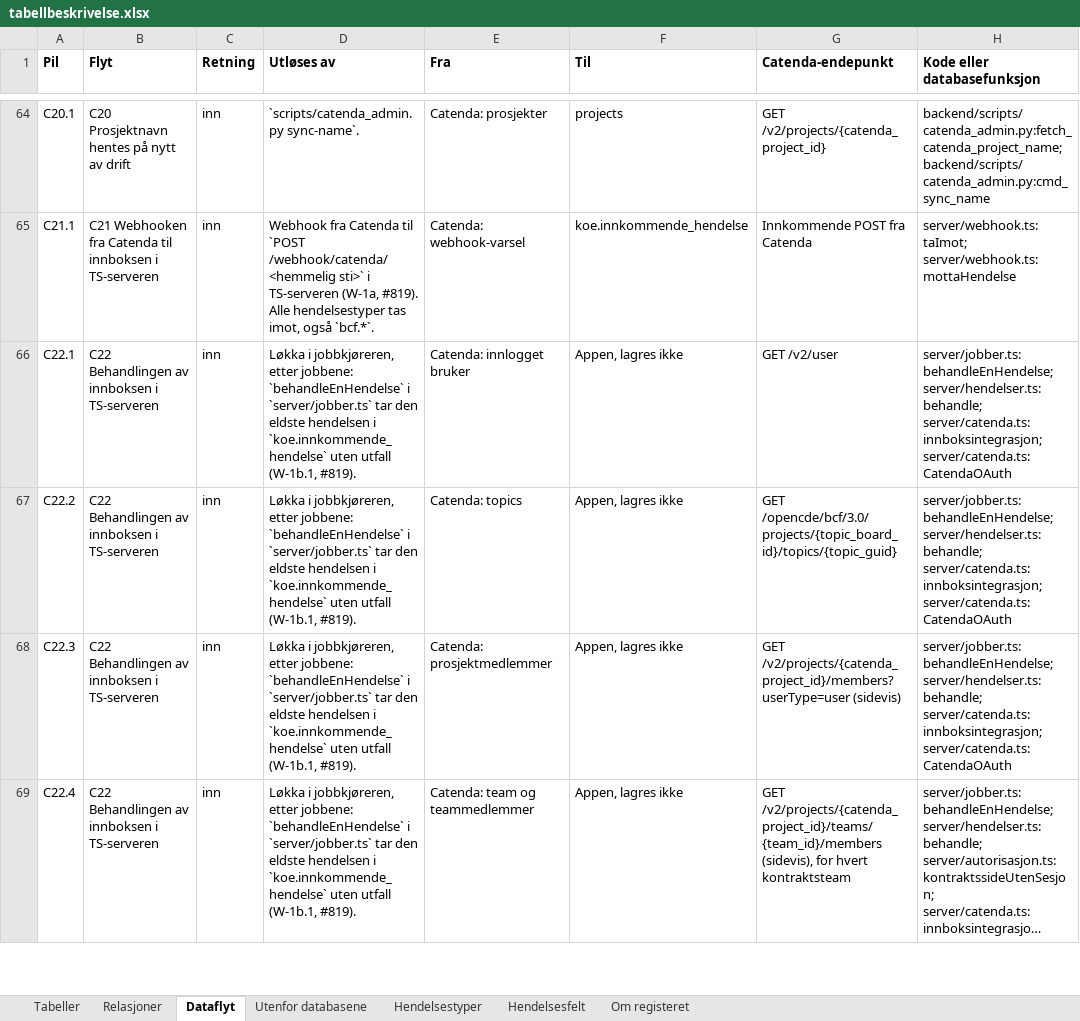
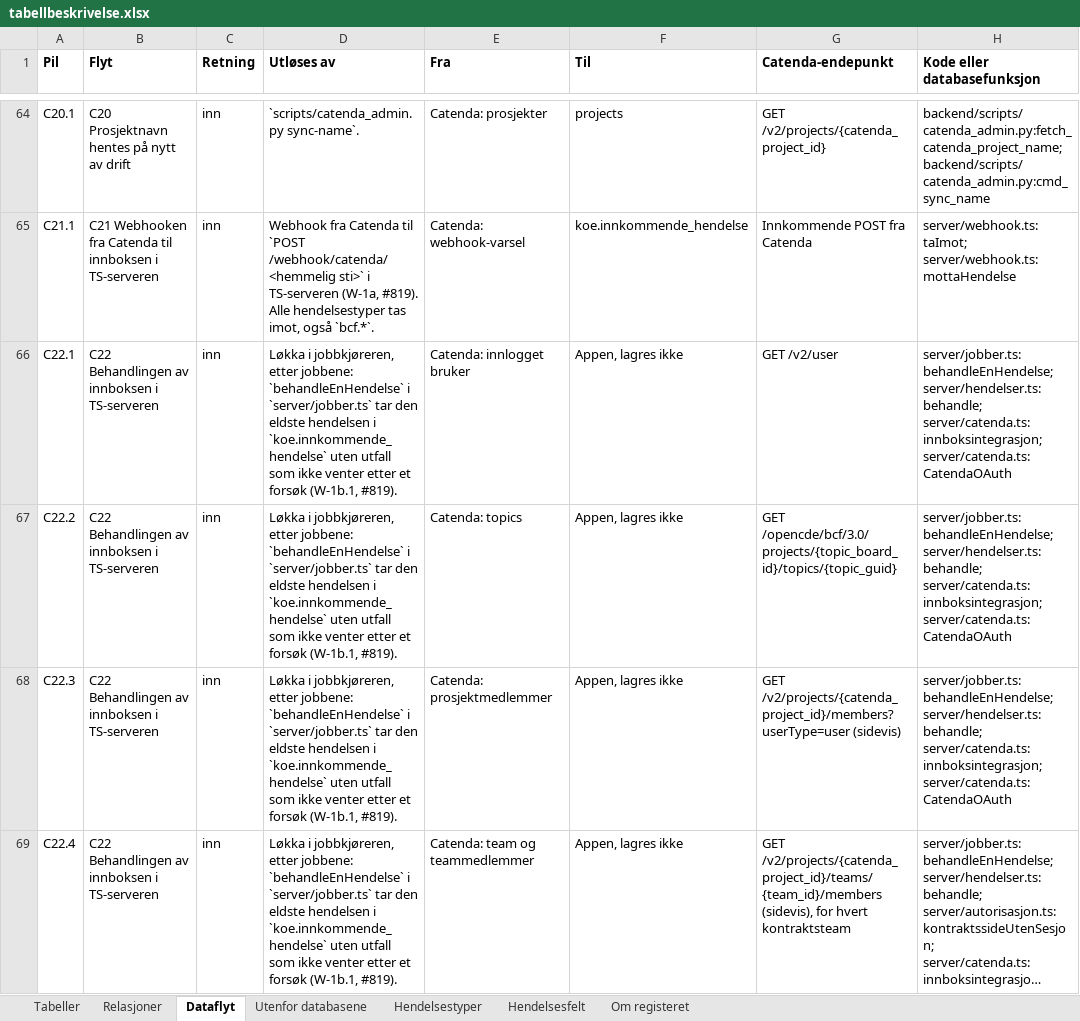
Before and after one commit to khjohns/endringsmeldinger, an Excel workbook: docs/datamodell/tabellbeskrivelse.xlsx, sheet Dataflyt, drawn as a sheet; only a part is shown, gaps mark what is left out; long unchanged cells end in …; values as stored, in another font and other column widths than the file's, no borders; the diff covers the shown part only; the diff names each change by its address in the sheet, - before the commit and + after, or states it on an @@ line.

```diff
--- a/docs/datamodell/tabellbeskrivelse.xlsx (sheet Dataflyt)
+++ b/docs/datamodell/tabellbeskrivelse.xlsx (sheet Dataflyt)
-D66:D69 (Utløses av): …uten utfall (W-1b.1, #819).
+D66:D69 (Utløses av): …uten utfall som ikke venter etter et forsøk (W-1b.1, #819).
```
Also changed, not shown: 5 added rows and 5 edited cells elsewhere in this sheet, sheet Relasjoner, sheet Tabeller, 6 other files.
